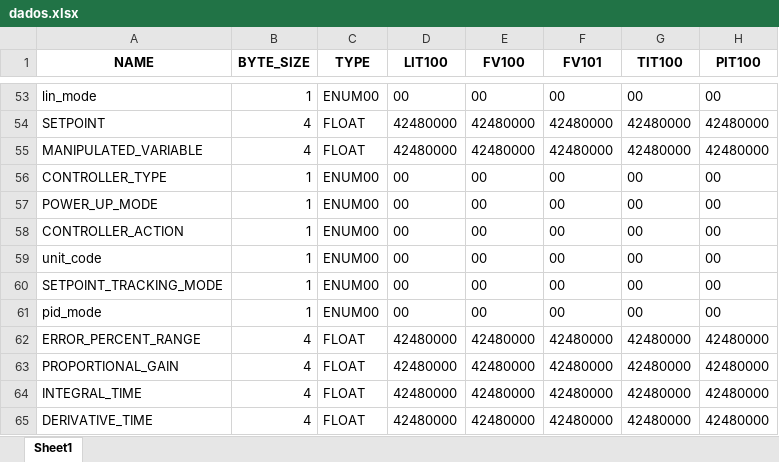
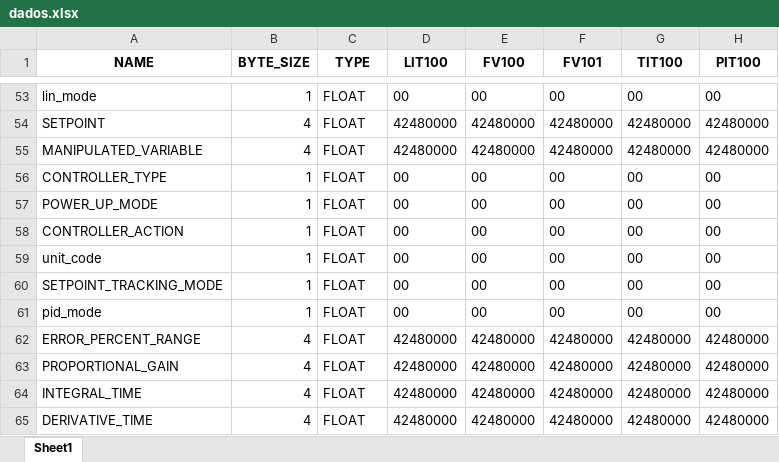
Before and after one commit to josuemoraisgh/EININDII00_ProcessSimul, an Excel workbook: db/dados.xlsx, sheet Sheet1, drawn as a sheet; only a part is shown, gaps mark what is left out; values as stored, in another font and other column widths than the file's, no borders; the diff covers the shown part only; the diff names each change by its address in the sheet, - before the commit and + after, or states it on an @@ line.

```diff
--- a/db/dados.xlsx (sheet Sheet1)
+++ b/db/dados.xlsx (sheet Sheet1)
-C53 (TYPE): ENUM00
+C53 (TYPE): FLOAT
-C56:C61 (TYPE): ENUM00
+C56:C61 (TYPE): FLOAT
```
Also changed, not shown: 49 edited cells elsewhere in this sheet, 4 other files.
